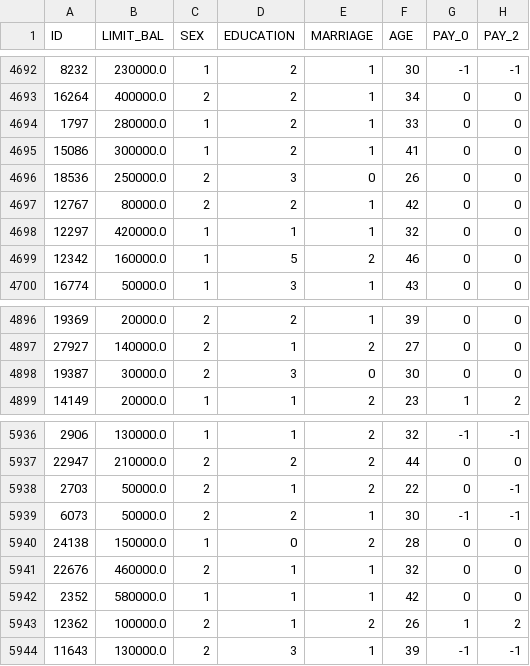
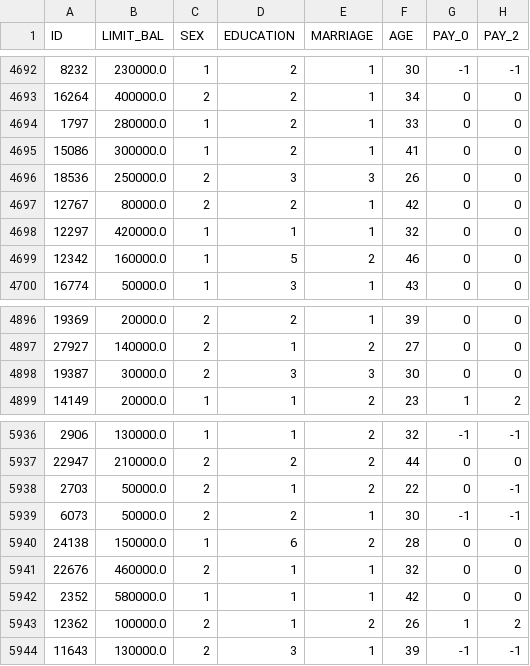
Before and after one commit to Amelie1313/privacy_in_ml, a CSV file: datasets/creditcard_test.csv, drawn as a sheet; only a part is shown, gaps mark what is left out; the diff covers the shown part only; the diff names each change by its address in the sheet, - before the commit and + after, or states it on an @@ line.

```diff
--- a/datasets/creditcard_test.csv
+++ b/datasets/creditcard_test.csv
-E4696 (MARRIAGE): 0
+E4696 (MARRIAGE): 3
-E4898 (MARRIAGE): 0
+E4898 (MARRIAGE): 3
-D5940 (EDUCATION): 0
+D5940 (EDUCATION): 6
```
Also changed, not shown: 10 edited cells elsewhere in this file, datasets/diabetes.csv, 3 other files.
